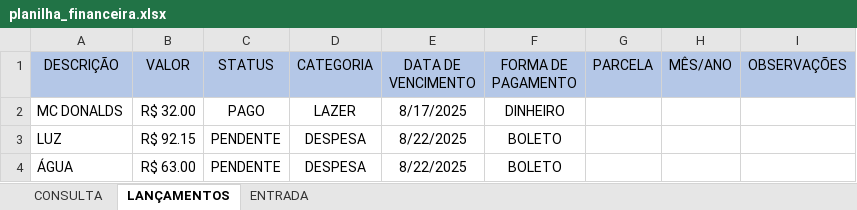
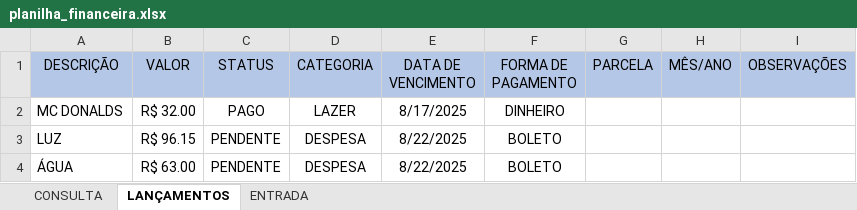
Before and after one commit to jeanvyctor/planilha_financeira, an Excel workbook: planilha_financeira.xlsx, sheet LANÇAMENTOS, drawn as a sheet; values as stored, in another font and other column widths than the file's, no borders; conditional formats and table styles not drawn; the diff names each change by its address in the sheet, - before the commit and + after, or states it on an @@ line.

```diff
--- a/planilha_financeira.xlsx (sheet LANÇAMENTOS)
+++ b/planilha_financeira.xlsx (sheet LANÇAMENTOS)
-B3 (VALOR): R$ 92.15
+B3 (VALOR): R$ 96.15
```
Also changed, not shown: sheet CONSULTA, charts or pictures.
